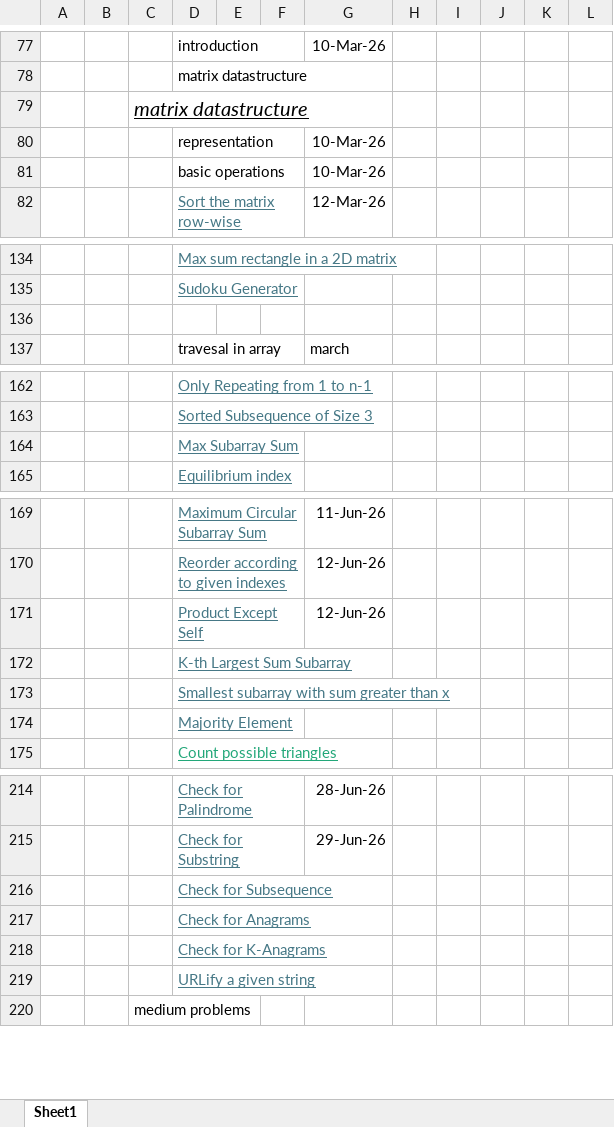
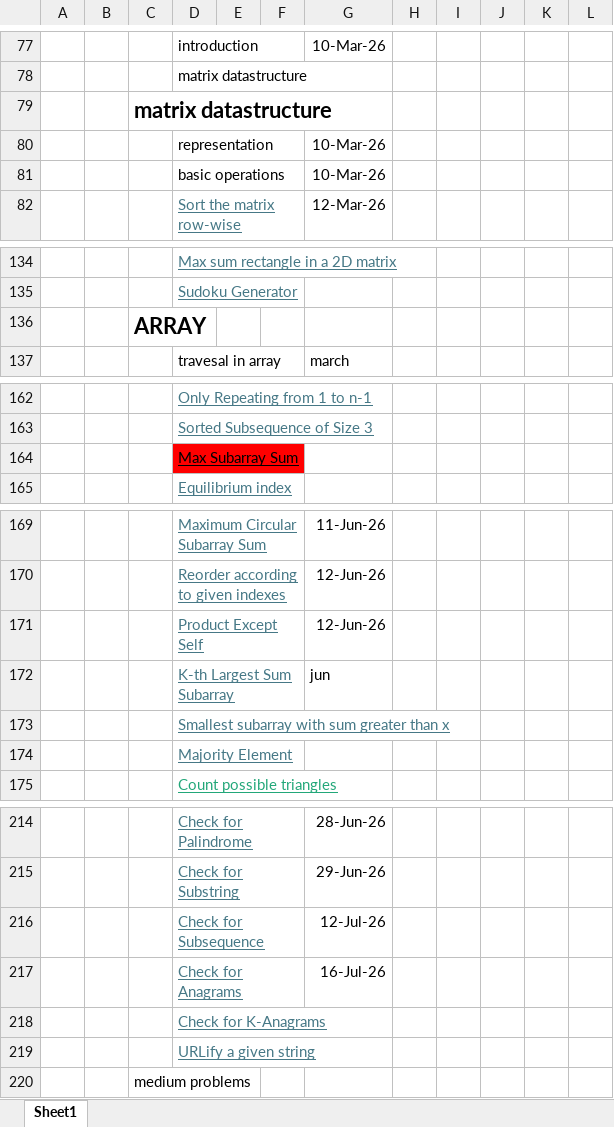
Before and after one commit to manpreetkaur80/DSA, an Excel workbook: DSA_sheet.xlsx, sheet Sheet1, drawn as a sheet; only a part is shown, gaps mark what is left out; values as stored, in another font and other column widths than the file's, no borders; charts and pictures not drawn; the diff names each change by its address in the sheet, - before the commit and + after, or states it on an @@ line.

```diff
--- a/DSA_sheet.xlsx (sheet Sheet1)
+++ b/DSA_sheet.xlsx (sheet Sheet1)
@@ C79 bold: off → on, italic: on → off, underline: on → off, text size: larger @@
-C136: (empty)
+C136: ARRAY
@@ D164 fill: none → #FF0000, text colour: #467886 → black @@
-G172: (empty)
+G172: jun
-G216: (empty)
+G216: 12-Jul-26
-G217: (empty)
+G217: 16-Jul-26
```
Also changed, not shown: charts or pictures, 25 other files.
